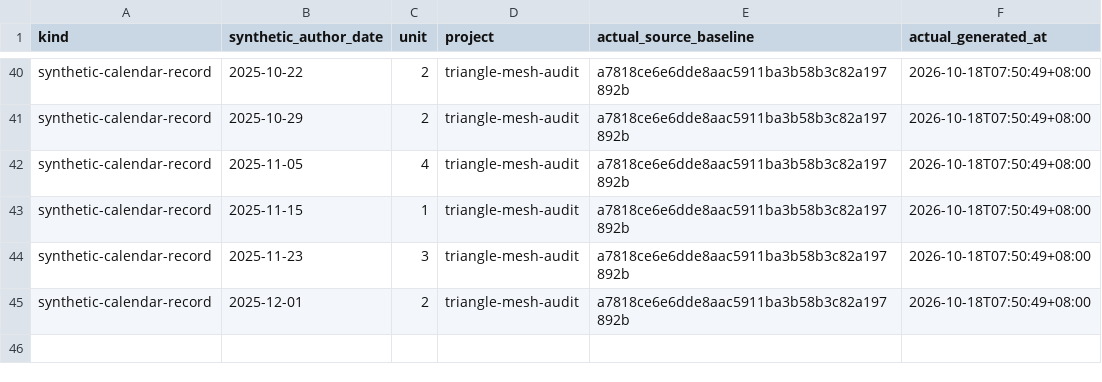
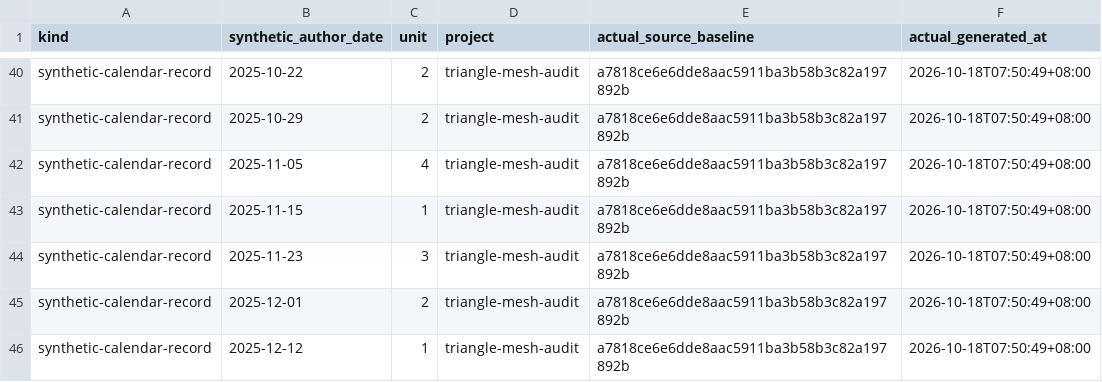
Before and after one commit to Khalil-Work/triangle-mesh-audit, a CSV file: docs/calendar-records-2024-2026.csv, drawn as a sheet; only a part is shown, gaps mark what is left out.

Commit message:
docs: synthetic calendar record 2025-12-12 unit 1
Documentation calendar reconstruction generated on 2026-10-18. Historical author dates do not date source development.

```diff
--- a/docs/calendar-records-2024-2026.csv
+++ b/docs/calendar-records-2024-2026.csv
@@ -45 +45,2 @@ synthetic-calendar-record,2025-11-23,3,triangle-mesh-audit,a7818ce6e6dde8aac5911
 synthetic-calendar-record,2025-12-01,2,triangle-mesh-audit,a7818ce6e6dde8aac5911ba3b58b3c82a197892b,2026-10-18T07:50:49+08:00
+synthetic-calendar-record,2025-12-12,1,triangle-mesh-audit,a7818ce6e6dde8aac5911ba3b58b3c82a197892b,2026-10-18T07:50:49+08:00
```
